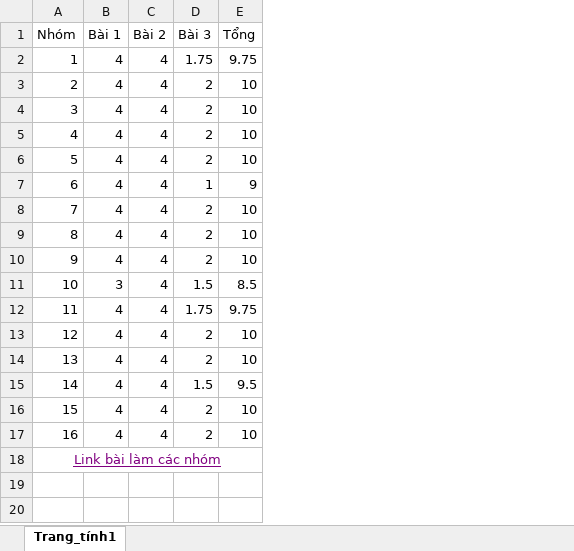
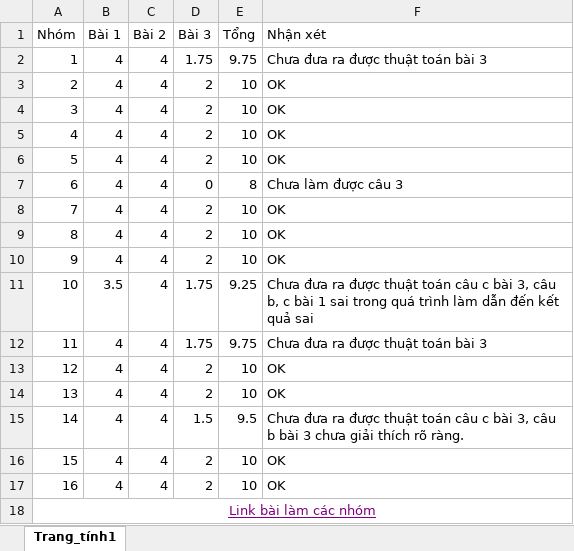
Before and after one commit to bach04py/CS112-group5, an Excel workbook: ScoreBoardCS112_Homework.xlsx, sheet Trang_tính1, drawn as a sheet; values as stored, in another font and other column widths than the file's, no borders; the diff names each change by its address in the sheet, - before the commit and + after, or states it on an @@ line.

Commit message:
Add files via upload

```diff
--- a/ScoreBoardCS112_Homework.xlsx (sheet Trang_tính1)
+++ b/ScoreBoardCS112_Homework.xlsx (sheet Trang_tính1)
+column F (Nhận xét), rows 2-17: Chưa đưa ra được thuật toán bài 3 | OK | OK | OK | OK | Chưa làm được câu 3 | OK | OK | OK | Chưa đưa ra được thuật toán câu c bài 3, câu b, c bài 1 sai trong quá trình làm dẫn đến kết quả sai | Chưa đưa ra được thuật toán bài 3 | OK | OK | Chưa đưa ra được thuật toán câu c bài 3, câu b bài 3 chưa giải thích rõ ràng. | OK | OK
-D7 (Bài 3): 1
+D7 (Bài 3): 0
-E7 (Tổng): 9
+E7 (Tổng): 8
-B11 (Bài 1): 3
+B11 (Bài 1): 3.5
-D11 (Bài 3): 1.5
+D11 (Bài 3): 1.75
-E11 (Tổng): 8.5
+E11 (Tổng): 9.25
```
